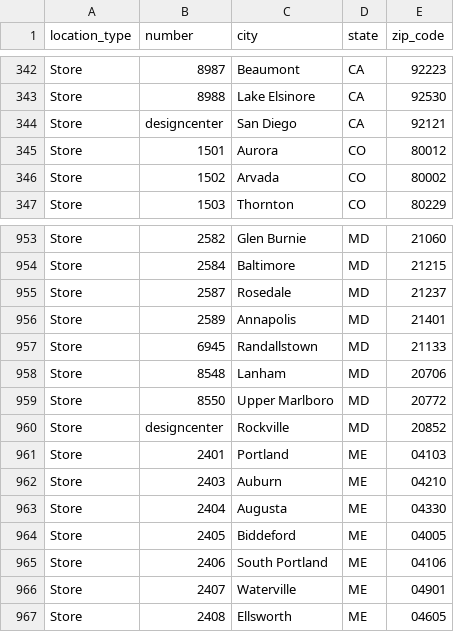
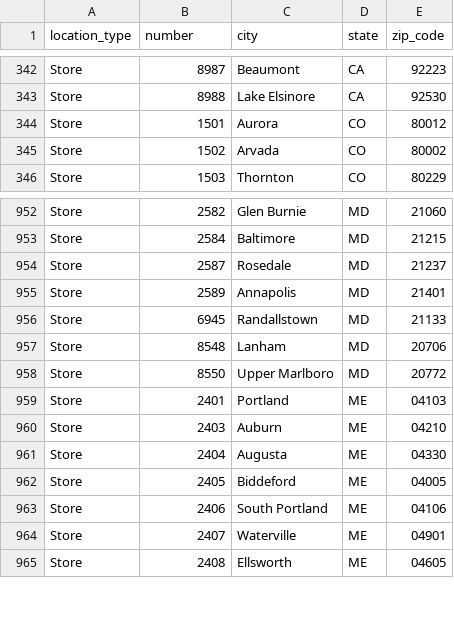
Before and after one commit to a-mufasa/Web-Scraping-Workspace, a CSV file: Home-Depot-Stores/home_depot_stores.csv, drawn as a sheet; only a part is shown, gaps mark what is left out.

Commit message:
update remove designcenter

```diff
--- a/Home-Depot-Stores/home_depot_stores.csv
+++ b/Home-Depot-Stores/home_depot_stores.csv
@@ -343,3 +343,2 @@ Store,8987,Beaumont,CA,92223
 Store,8988,Lake Elsinore,CA,92530
-Store,designcenter,San Diego,CA,92121
 Store,1501,Aurora,CO,80012
@@ -959,3 +958,2 @@ Store,8548,Lanham,MD,20706
 Store,8550,Upper Marlboro,MD,20772
-Store,designcenter,Rockville,MD,20852
 Store,2401,Portland,ME,04103
```
Also changed, not shown: 1 other file.
